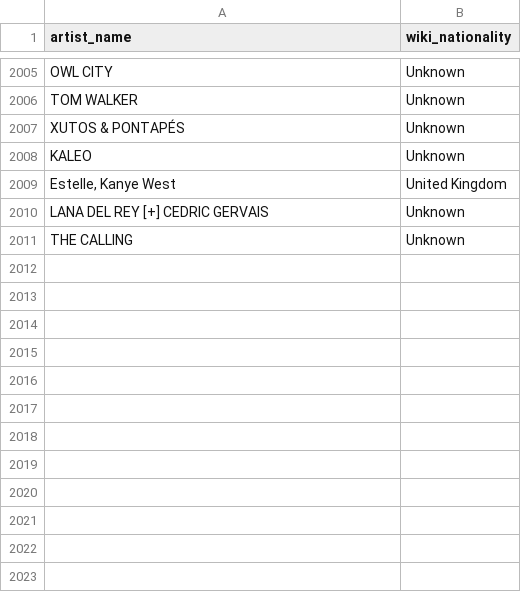
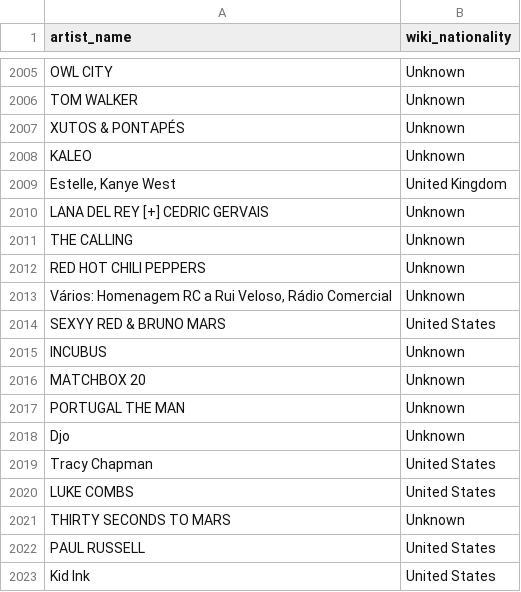
Before and after one commit to Tyainss/portuguese-radio-analysis, a CSV file: extract_folder/wikipedia_info_extract.csv, drawn as a sheet; only a part is shown, gaps mark what is left out.

```diff
--- a/extract_folder/wikipedia_info_extract.csv
+++ b/extract_folder/wikipedia_info_extract.csv
@@ -2011 +2011,13 @@ LANA DEL REY [+] CEDRIC GERVAIS,Unknown
 THE CALLING,Unknown
+RED HOT CHILI PEPPERS,Unknown
+"Vários: Homenagem RC a Rui Veloso, Rádio Comercial",Unknown
+SEXYY RED & BRUNO MARS,United States
+INCUBUS,Unknown
+MATCHBOX 20,Unknown
+PORTUGAL THE MAN,Unknown
+Djo ,Unknown
+Tracy Chapman,United States
+LUKE COMBS,United States
+THIRTY SECONDS TO MARS,Unknown
+PAUL RUSSELL,United States
+Kid Ink ,United States
```
Also changed, not shown: extract_folder/lyrics_info_extract.csv, extract_folder/musicbrainz_info_extract.csv, 7 other files.
